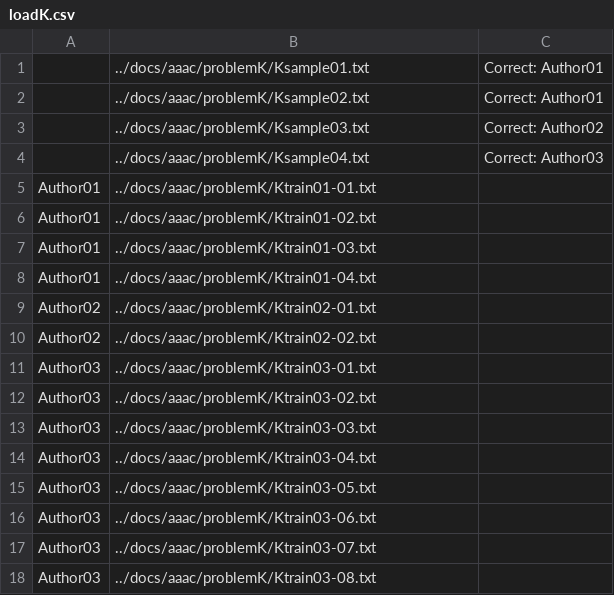
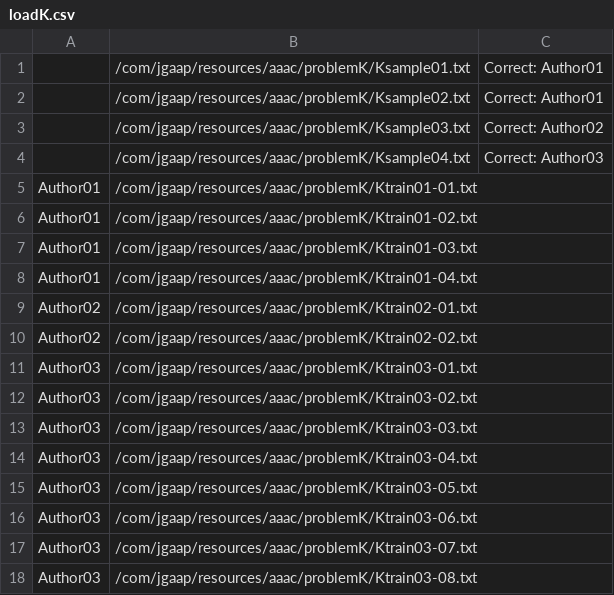
Before and after one commit to giserh/JGAAP, a CSV file: src/com/jgaap/resources/aaac/problemK/loadK.csv, drawn as a sheet.

```diff
--- a/src/com/jgaap/resources/aaac/problemK/loadK.csv
+++ b/src/com/jgaap/resources/aaac/problemK/loadK.csv
@@ -1,18 +1,18 @@
-,../docs/aaac/problemK/Ksample01.txt,Correct: Author01
-,../docs/aaac/problemK/Ksample02.txt,Correct: Author01
-,../docs/aaac/problemK/Ksample03.txt,Correct: Author02
-,../docs/aaac/problemK/Ksample04.txt,Correct: Author03
-Author01,../docs/aaac/problemK/Ktrain01-01.txt,
-Author01,../docs/aaac/problemK/Ktrain01-02.txt,
-Author01,../docs/aaac/problemK/Ktrain01-03.txt,
-Author01,../docs/aaac/problemK/Ktrain01-04.txt,
-Author02,../docs/aaac/problemK/Ktrain02-01.txt,
-Author02,../docs/aaac/problemK/Ktrain02-02.txt,
-Author03,../docs/aaac/problemK/Ktrain03-01.txt,
-Author03,../docs/aaac/problemK/Ktrain03-02.txt,
-Author03,../docs/aaac/problemK/Ktrain03-03.txt,
-Author03,../docs/aaac/problemK/Ktrain03-04.txt,
-Author03,../docs/aaac/problemK/Ktrain03-05.txt,
-Author03,../docs/aaac/problemK/Ktrain03-06.txt,
-Author03,../docs/aaac/problemK/Ktrain03-07.txt,
-Author03,../docs/aaac/problemK/Ktrain03-08.txt,
+,/com/jgaap/resources/aaac/problemK/Ksample01.txt,Correct: Author01
+,/com/jgaap/resources/aaac/problemK/Ksample02.txt,Correct: Author01
+,/com/jgaap/resources/aaac/problemK/Ksample03.txt,Correct: Author02
+,/com/jgaap/resources/aaac/problemK/Ksample04.txt,Correct: Author03
+Author01,/com/jgaap/resources/aaac/problemK/Ktrain01-01.txt,
+Author01,/com/jgaap/resources/aaac/problemK/Ktrain01-02.txt,
+Author01,/com/jgaap/resources/aaac/problemK/Ktrain01-03.txt,
+Author01,/com/jgaap/resources/aaac/problemK/Ktrain01-04.txt,
+Author02,/com/jgaap/resources/aaac/problemK/Ktrain02-01.txt,
+Author02,/com/jgaap/resources/aaac/problemK/Ktrain02-02.txt,
+Author03,/com/jgaap/resources/aaac/problemK/Ktrain03-01.txt,
+Author03,/com/jgaap/resources/aaac/problemK/Ktrain03-02.txt,
+Author03,/com/jgaap/resources/aaac/problemK/Ktrain03-03.txt,
+Author03,/com/jgaap/resources/aaac/problemK/Ktrain03-04.txt,
+Author03,/com/jgaap/resources/aaac/problemK/Ktrain03-05.txt,
+Author03,/com/jgaap/resources/aaac/problemK/Ktrain03-06.txt,
+Author03,/com/jgaap/resources/aaac/problemK/Ktrain03-07.txt,
+Author03,/com/jgaap/resources/aaac/problemK/Ktrain03-08.txt,
```
Also changed, not shown: src/com/jgaap/resources/aaac/problemA/loadA.csv, src/com/jgaap/resources/aaac/problemB/loadB.csv, 10 other files.
